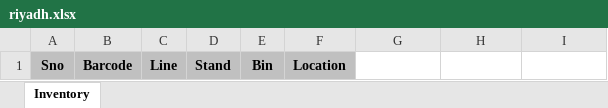
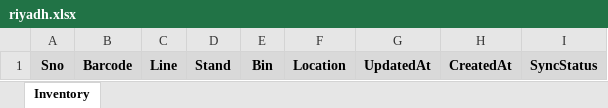
Before and after one commit to salman-khan-1/bintrack, an Excel workbook: stores/riyadh.xlsx, sheet Inventory, drawn as a sheet; values as stored, in another font and other column widths than the file's, no borders; the diff names each change by its address in the sheet, - before the commit and + after, or states it on an @@ line.

Commit message:
Update inventory for riyadh - 1785270708333

```diff
--- a/stores/riyadh.xlsx (sheet Inventory)
+++ b/stores/riyadh.xlsx (sheet Inventory)
-A1:F1 fill: #C0C0C0
+A1:F1 fill: #D9D9D9
-G1: (empty)
+G1: UpdatedAt
-G1:I1 fill: none
+G1:I1 fill: #D9D9D9
-H1: (empty)
+H1: CreatedAt
-I1: (empty)
+I1: SyncStatus
```
